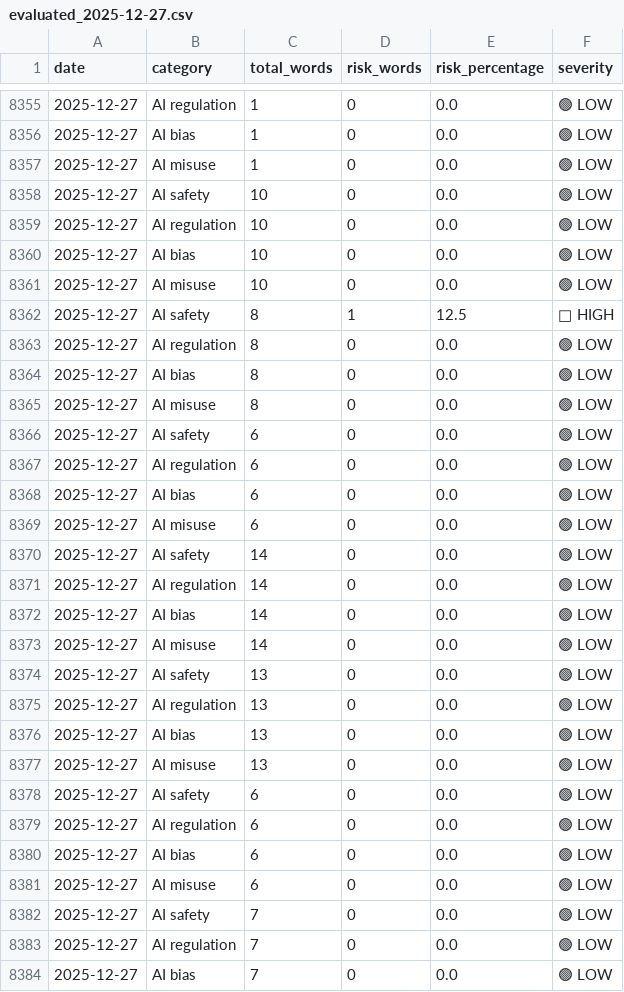
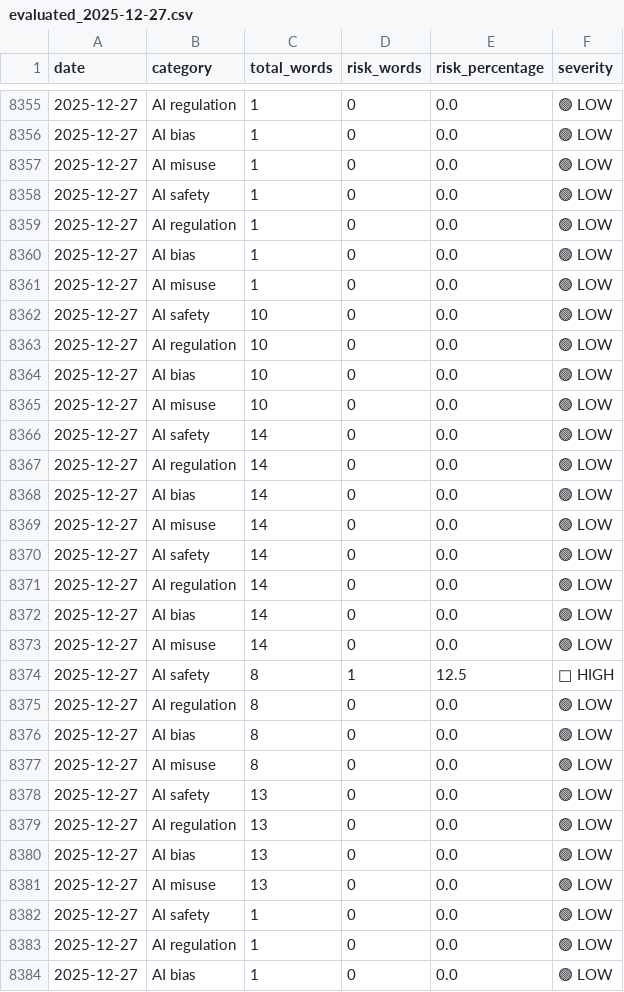
Before and after one commit to Vineeth2002/driftmonitor, a CSV file: data/evaluated/evaluated_2025-12-27.csv, drawn as a sheet; only a part is shown, gaps mark what is left out; the shorter side is filled out with more unchanged rows; the diff covers the shown part only.

```diff
--- a/data/evaluated/evaluated_2025-12-27.csv
+++ b/data/evaluated/evaluated_2025-12-27.csv
@@ -8357,2 +8357,6 @@ date,category,total_words,risk_words,risk_percentage,severity
 2025-12-27,AI misuse,1,0,0.0,🟢 LOW
+2025-12-27,AI safety,1,0,0.0,🟢 LOW
+2025-12-27,AI regulation,1,0,0.0,🟢 LOW
+2025-12-27,AI bias,1,0,0.0,🟢 LOW
+2025-12-27,AI misuse,1,0,0.0,🟢 LOW
 2025-12-27,AI safety,10,0,0.0,🟢 LOW
@@ -8361,2 +8365,10 @@ date,category,total_words,risk_words,risk_percentage,severity
 2025-12-27,AI misuse,10,0,0.0,🟢 LOW
+2025-12-27,AI safety,14,0,0.0,🟢 LOW
+2025-12-27,AI regulation,14,0,0.0,🟢 LOW
+2025-12-27,AI bias,14,0,0.0,🟢 LOW
+2025-12-27,AI misuse,14,0,0.0,🟢 LOW
+2025-12-27,AI safety,14,0,0.0,🟢 LOW
+2025-12-27,AI regulation,14,0,0.0,🟢 LOW
+2025-12-27,AI bias,14,0,0.0,🟢 LOW
+2025-12-27,AI misuse,14,0,0.0,🟢 LOW
 2025-12-27,AI safety,8,1,12.5,🔴 HIGH
@@ -8365,10 +8377,2 @@ date,category,total_words,risk_words,risk_percentage,severity
 2025-12-27,AI misuse,8,0,0.0,🟢 LOW
-2025-12-27,AI safety,6,0,0.0,🟢 LOW
-2025-12-27,AI regulation,6,0,0.0,🟢 LOW
-2025-12-27,AI bias,6,0,0.0,🟢 LOW
-2025-12-27,AI misuse,6,0,0.0,🟢 LOW
-2025-12-27,AI safety,14,0,0.0,🟢 LOW
-2025-12-27,AI regulation,14,0,0.0,🟢 LOW
-2025-12-27,AI bias,14,0,0.0,🟢 LOW
-2025-12-27,AI misuse,14,0,0.0,🟢 LOW
 2025-12-27,AI safety,13,0,0.0,🟢 LOW
@@ -8377,8 +8381 @@ date,category,total_words,risk_words,risk_percentage,severity
 2025-12-27,AI misuse,13,0,0.0,🟢 LOW
-2025-12-27,AI safety,6,0,0.0,🟢 LOW
-2025-12-27,AI regulation,6,0,0.0,🟢 LOW
-2025-12-27,AI bias,6,0,0.0,🟢 LOW
-2025-12-27,AI misuse,6,0,0.0,🟢 LOW
-2025-12-27,AI safety,7,0,0.0,🟢 LOW
-2025-12-27,AI regulation,7,0,0.0,🟢 LOW
-2025-12-27,AI bias,7,0,0.0,🟢 LOW
```
Also changed, not shown: 1 removed row elsewhere in this file, data/history/daily/daily_trends.csv, data/history/quarterly/quarterly_trends.csv, 4 other files.
